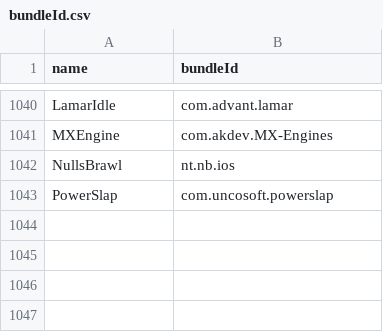
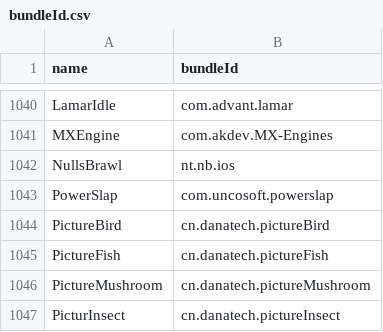
Before and after one commit to apptesters-org/Repo, a CSV file: bundleId.csv, drawn as a sheet; only a part is shown, gaps mark what is left out.

```diff
--- a/bundleId.csv
+++ b/bundleId.csv
@@ -1043 +1043,5 @@ NullsBrawl,nt.nb.ios
 PowerSlap,com.uncosoft.powerslap
+PictureBird,cn.danatech.pictureBird
+PictureFish,cn.danatech.pictureFish
+PictureMushroom,cn.danatech.pictureMushroom
+PicturInsect,cn.danatech.pictureInsect
```
Also changed, not shown: 6 other files.
